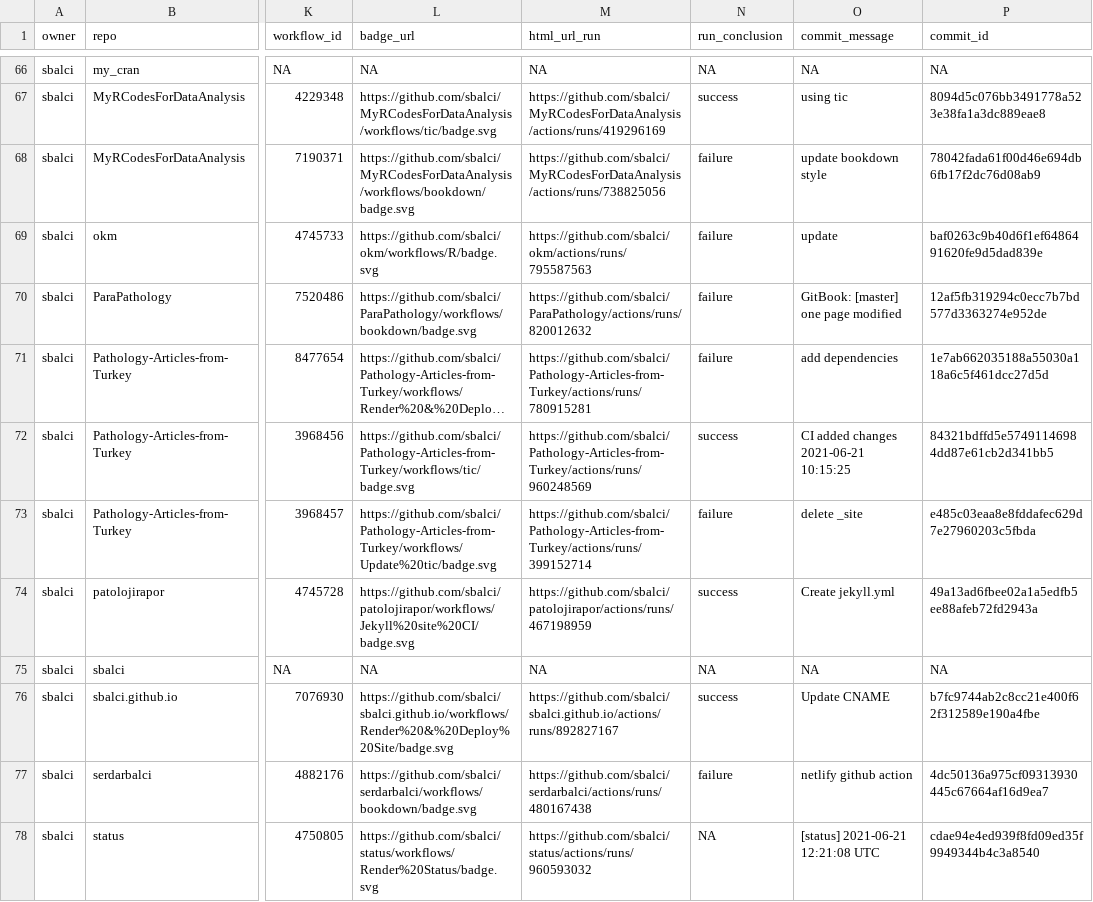
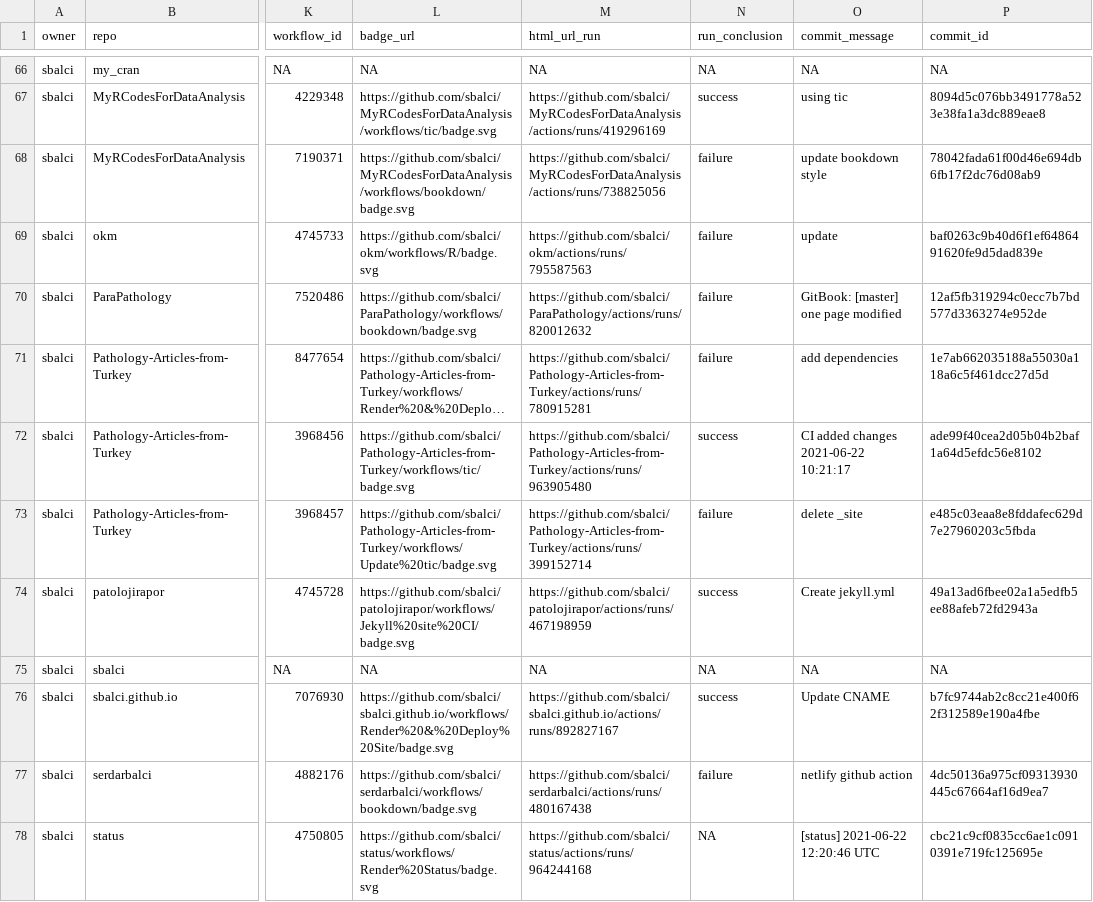
Before and after one commit to sbalci/status, a CSV file: repos.csv, drawn as a sheet; only a part is shown, gaps mark what is left out; long unchanged cells end in …; the diff names each change by its address in the sheet, - before the commit and + after, or states it on an @@ line.

```diff
--- a/repos.csv
+++ b/repos.csv
-M72 (html_url_run): https://github.com/sbalci/Pathology-Articles-from-Turkey/actions/runs/960248569
+M72 (html_url_run): https://github.com/sbalci/Pathology-Articles-from-Turkey/actions/runs/963905480
-O72 (commit_message): CI added changes 2021-06-21 10:15:25
+O72 (commit_message): CI added changes 2021-06-22 10:21:17
-P72 (commit_id): 84321bdffd5e57491146984dd87e61cb2d341bb5
+P72 (commit_id): ade99f40cea2d05b04b2baf1a64d5efdc56e8102
-M78 (html_url_run): https://github.com/sbalci/status/actions/runs/960593032
+M78 (html_url_run): https://github.com/sbalci/status/actions/runs/964244168
-O78 (commit_message): [status] 2021-06-21 12:21:08 UTC
+O78 (commit_message): [status] 2021-06-22 12:20:46 UTC
-P78 (commit_id): cdae94e4ed939f8fd09ed35f9949344b4c3a8540
+P78 (commit_id): cbc21c9cf0835cc6ae1c0910391e719fc125695e
```
Also changed, not shown: 1 other file.
